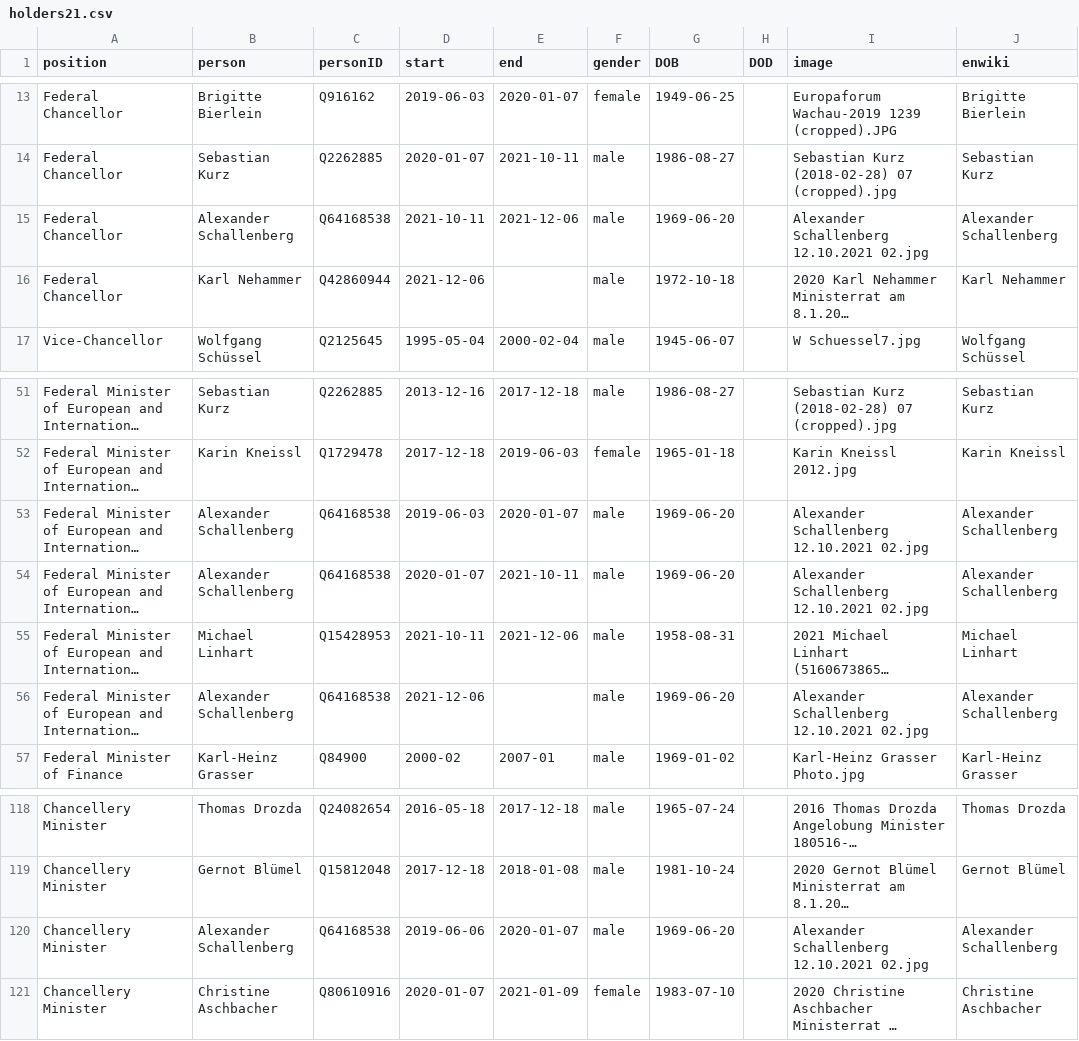
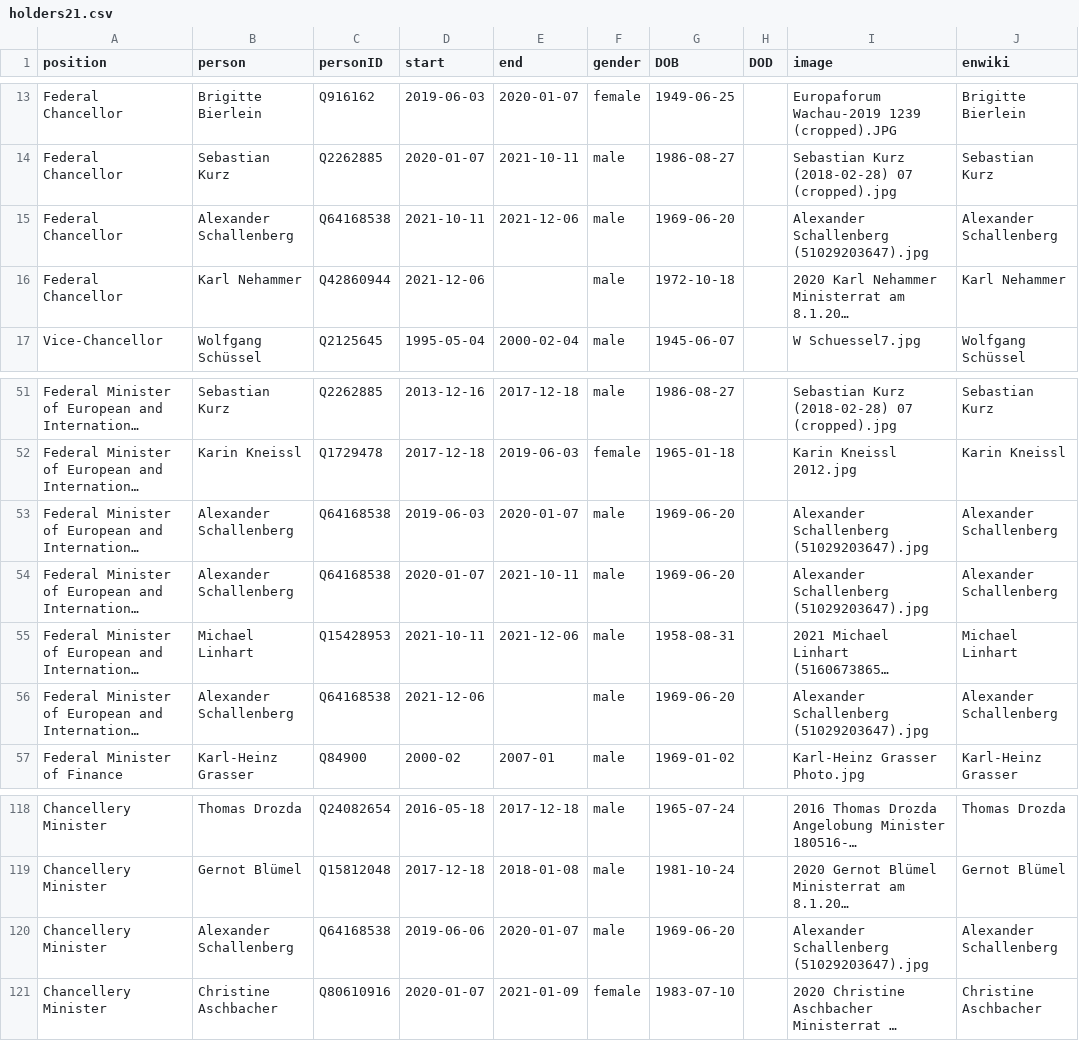
Before and after one commit to every-politician-scrapers/austria-cabinet, a CSV file: html/holders21.csv, drawn as a sheet; only a part is shown, gaps mark what is left out; long unchanged cells end in …; the diff names each change by its address in the sheet, - before the commit and + after, or states it on an @@ line.

```diff
--- a/html/holders21.csv
+++ b/html/holders21.csv
-I15 (image): Alexander Schallenberg 12.10.2021 02.jpg
+I15 (image): Alexander Schallenberg (51029203647).jpg
-I53:I54 (image): Alexander Schallenberg 12.10.2021 02.jpg
+I53:I54 (image): Alexander Schallenberg (51029203647).jpg
-I56 (image): Alexander Schallenberg 12.10.2021 02.jpg
+I56 (image): Alexander Schallenberg (51029203647).jpg
-I120 (image): Alexander Schallenberg 12.10.2021 02.jpg
+I120 (image): Alexander Schallenberg (51029203647).jpg
```
Also changed, not shown: html/current.csv, html/positions.csv.
